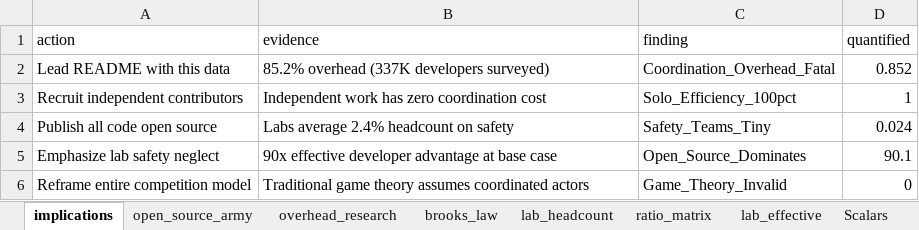
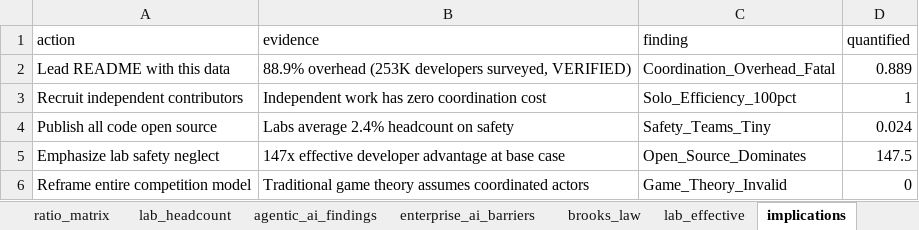
Before and after one commit to mollendorff-ai/daneel, an Excel workbook: models/open-source-dominance.xlsx, sheet implications, drawn as a sheet; values as stored, in another font and other column widths than the file's, no borders; the diff names each change by its address in the sheet, - before the commit and + after, or states it on an @@ line.

```diff
--- a/models/open-source-dominance.xlsx (sheet implications)
+++ b/models/open-source-dominance.xlsx (sheet implications)
+sheet tab: agentic_ai_findings
+sheet tab: enterprise_ai_barriers
@@ sheet tab order changed: ratio_matrix | lab_headcount | agentic_ai_findings | enterprise_ai_barriers | brooks_law | lab_effective | implications @@
-B2 (evidence): 85.2% overhead (337K developers surveyed)
+B2 (evidence): 88.9% overhead (253K developers surveyed, VERIFIED)
-D2 (quantified): 0.852
+D2 (quantified): 0.889
-B5 (evidence): 90x effective developer…
+B5 (evidence): 147x effective developer…
-D5 (quantified): 90.1
+D5 (quantified): 147.5
```
Also changed, not shown: sheet overhead_research, sheet ratio_matrix, sheet lab_effective, sheet Scalars, other sheet tabs, formulas that keep their value, 11 other files.
